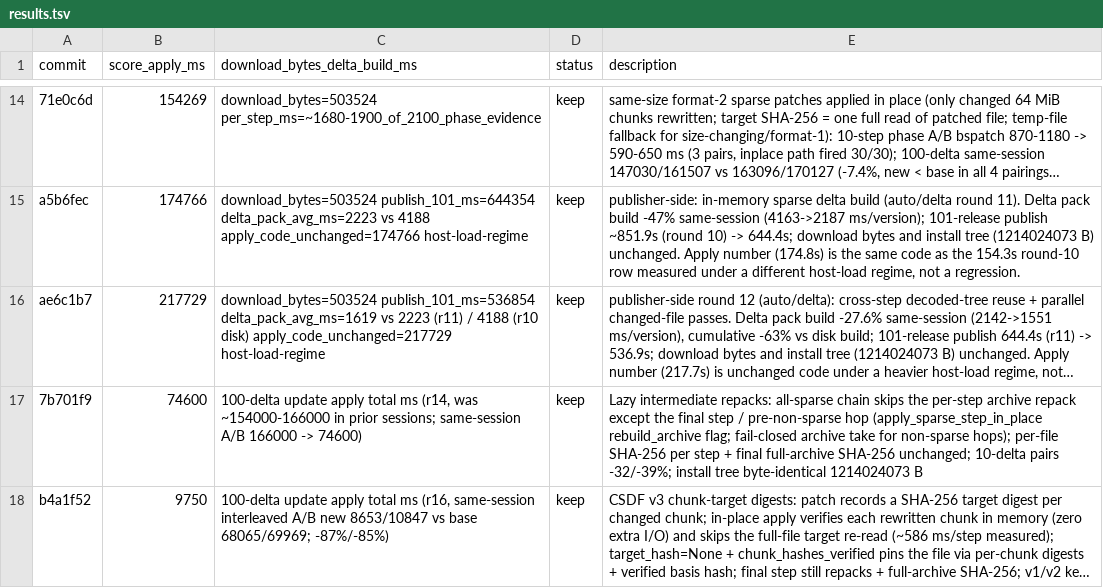
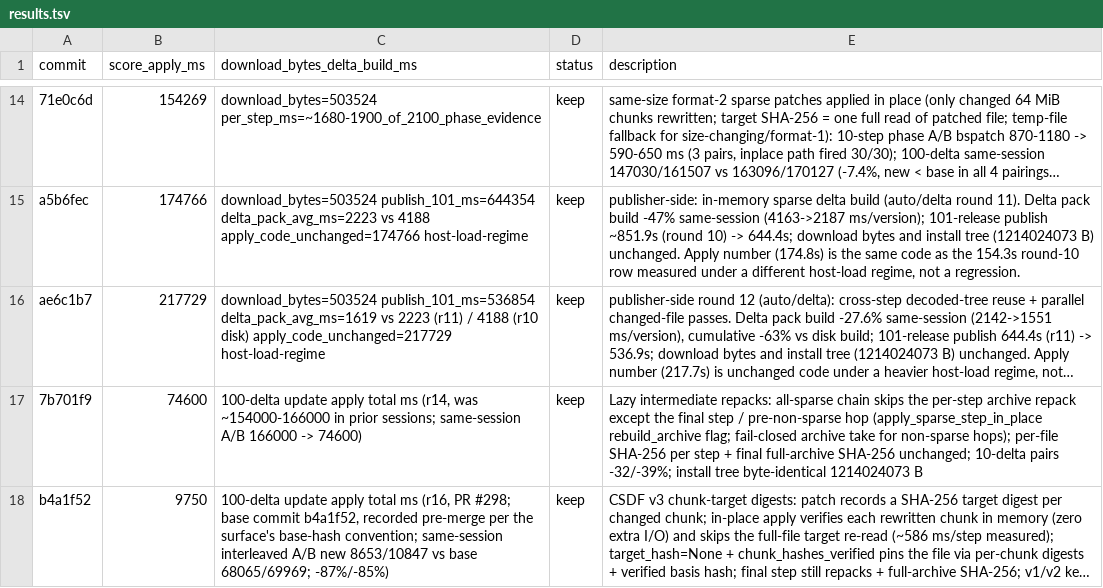
Before and after one commit to fintermobilityas/surge, a TSV file: auto/update/results.tsv, drawn as a sheet; only a part is shown, gaps mark what is left out; long unchanged cells end in …; the diff names each change by its address in the sheet, - before the commit and + after, or states it on an @@ line.

Commit message:
fix(core): verify all changed-chunk digests before the first in-place write + review docs
Copilot review of the CSDF v3 in-place verify:

- a stale digest on a later changed chunk used to leave the target
  partially patched (earlier chunks already written). The in-place
  pass is now two-phase: read + patch + digest-check every changed
  chunk first (no writes), then re-derive and write (bspatch is a
  pure function of the old chunk and the patch, so pass 2 writes
  exactly the bytes pass 1 verified). A digest failure now fails
  closed with the target untouched.
- public doc for the in-place API now states the v2 (full-read) vs
  v3 (digest-verified, target_hash None) contracts.
- manifest docs: chunked_patch_format now documents value 3 and its
  client-compatibility gate; the bench manifest comment describes the
  v3 target-digest baseline and the pre-v3 fleet gate.
- test comment fix: index 70,000 is in the first 256 KiB chunk.
- results.tsv row names PR #298 and the pre-merge base-hash convention.

Re-verified after the change (same-session interleaved pair): 100-delta
apply 9,065 vs 72,026 ms (-87.4%), 10-delta 5,297 ms; install tree
byte-identical (1,214,024,073 B / 1,214,024,071 B).

```diff
--- a/auto/update/results.tsv
+++ b/auto/update/results.tsv
-C18 (download_bytes_delta_build_ms): …ms (r16, same-session interleaved…
+C18 (download_bytes_delta_build_ms): …ms (r16, PR #298; base commit b4a1f52, recorded pre-merge per the surface's base-hash convention; same-session interleaved…
```
